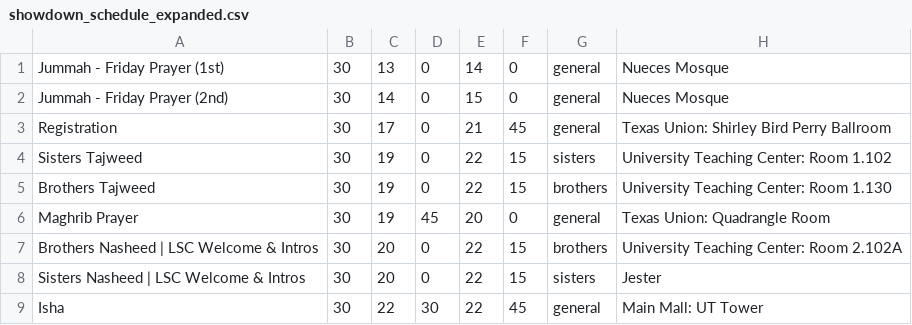
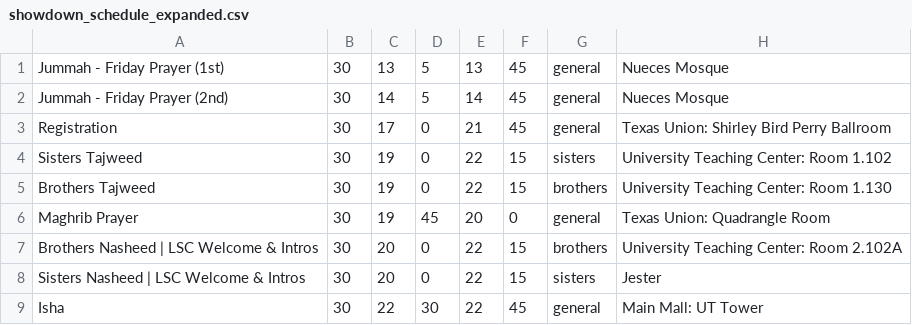
Before and after one commit to MSA-Lone-Star-Council/2019-showdown, a CSV file: backend/src/showdown_schedule_expanded.csv, drawn as a sheet; only a part is shown.

Commit message:
changed the time for jummah

```diff
--- a/backend/src/showdown_schedule_expanded.csv
+++ b/backend/src/showdown_schedule_expanded.csv
@@ -1,3 +1,3 @@
-Jummah - Friday Prayer (1st),30,13,0,14,0,general,Nueces Mosque
-Jummah - Friday Prayer (2nd),30,14,0,15,0,general,Nueces Mosque
+Jummah - Friday Prayer (1st),30,13,5,13,45,general,Nueces Mosque
+Jummah - Friday Prayer (2nd),30,14,5,14,45,general,Nueces Mosque
 Registration,30,17,0,21,45,general,Texas Union: Shirley Bird Perry Ballroom
```
